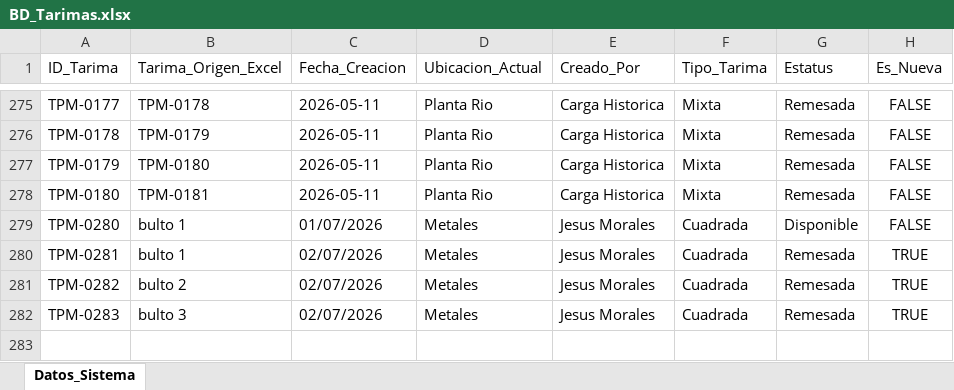
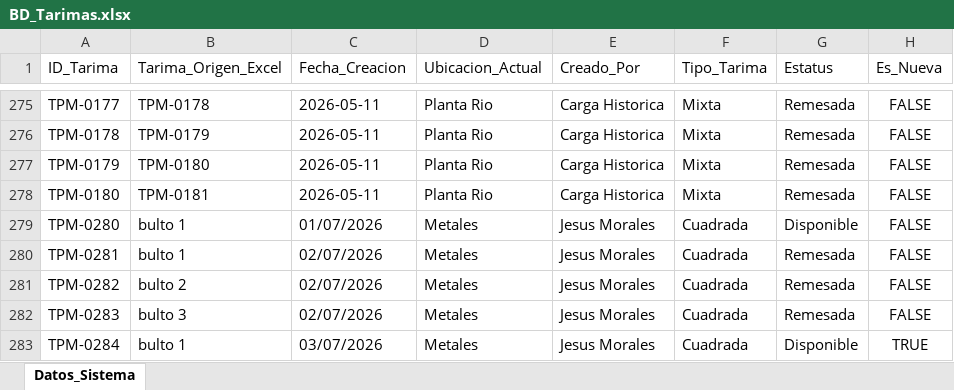
Before and after one commit to jesusalbertomoraleslopez-byte/remisiones-de-materiales, an Excel workbook: BD_Tarimas.xlsx, sheet Datos_Sistema, drawn as a sheet; only a part is shown, gaps mark what is left out; values as stored, in another font and other column widths than the file's, no borders; the diff names each change by its address in the sheet, - before the commit and + after, or states it on an @@ line.

Commit message:
Sincronizacion App: BD_Tarimas.xlsx

```diff
--- a/BD_Tarimas.xlsx (sheet Datos_Sistema)
+++ b/BD_Tarimas.xlsx (sheet Datos_Sistema)
-H280:H282 (Es_Nueva): TRUE
+H280:H282 (Es_Nueva): FALSE
+row 283: TPM-0284 | bulto 1 | 03/07/2026 | Metales | Jesus Morales | Cuadrada | Disponible | TRUE
```
